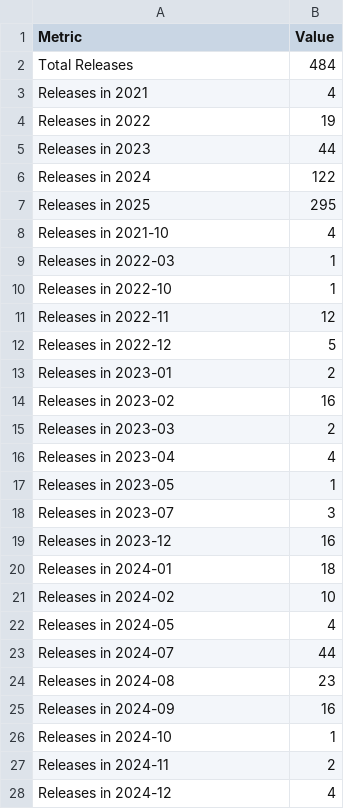
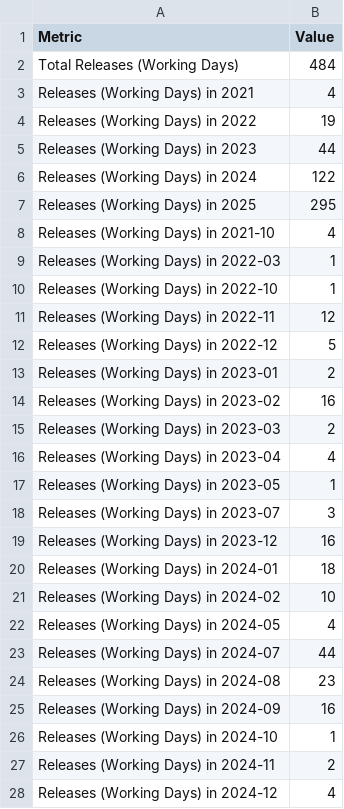
Before and after one commit to kyxxgsoo/kyxxgsoo-Solvr-Q7, a CSV file: release_stats.csv, drawn as a sheet; only a part is shown; the diff covers the shown part only.

```diff
--- a/release_stats.csv
+++ b/release_stats.csv
@@ -1,28 +1,28 @@
 Metric,Value
-Total Releases,484
-Releases in 2021,4
-Releases in 2022,19
-Releases in 2023,44
-Releases in 2024,122
-Releases in 2025,295
-Releases in 2021-10,4
-Releases in 2022-03,1
-Releases in 2022-10,1
-Releases in 2022-11,12
-Releases in 2022-12,5
-Releases in 2023-01,2
-Releases in 2023-02,16
-Releases in 2023-03,2
-Releases in 2023-04,4
-Releases in 2023-05,1
-Releases in 2023-07,3
-Releases in 2023-12,16
-Releases in 2024-01,18
-Releases in 2024-02,10
-Releases in 2024-05,4
-Releases in 2024-07,44
-Releases in 2024-08,23
-Releases in 2024-09,16
-Releases in 2024-10,1
-Releases in 2024-11,2
-Releases in 2024-12,4
+Total Releases (Working Days),484
+Releases (Working Days) in 2021,4
+Releases (Working Days) in 2022,19
+Releases (Working Days) in 2023,44
+Releases (Working Days) in 2024,122
+Releases (Working Days) in 2025,295
+Releases (Working Days) in 2021-10,4
+Releases (Working Days) in 2022-03,1
+Releases (Working Days) in 2022-10,1
+Releases (Working Days) in 2022-11,12
+Releases (Working Days) in 2022-12,5
+Releases (Working Days) in 2023-01,2
+Releases (Working Days) in 2023-02,16
+Releases (Working Days) in 2023-03,2
+Releases (Working Days) in 2023-04,4
+Releases (Working Days) in 2023-05,1
+Releases (Working Days) in 2023-07,3
+Releases (Working Days) in 2023-12,16
+Releases (Working Days) in 2024-01,18
+Releases (Working Days) in 2024-02,10
+Releases (Working Days) in 2024-05,4
+Releases (Working Days) in 2024-07,44
+Releases (Working Days) in 2024-08,23
+Releases (Working Days) in 2024-09,16
+Releases (Working Days) in 2024-10,1
+Releases (Working Days) in 2024-11,2
+Releases (Working Days) in 2024-12,4
```
Also changed, not shown: 151 edited cells elsewhere in this file, 1 other file.
